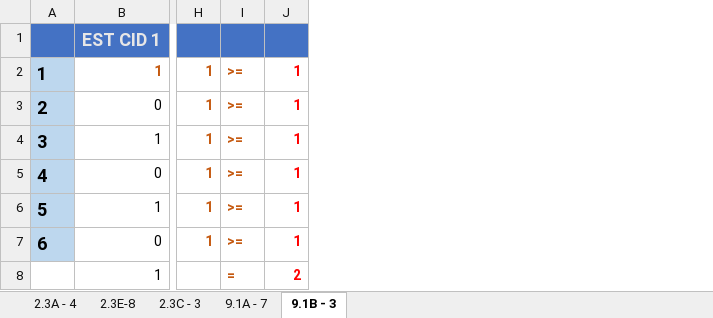
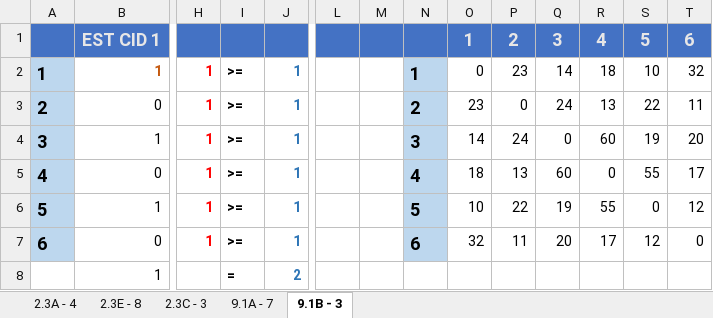
Before and after one commit to MarinsLucas/trabalhoPO, an Excel workbook: PlanilhaUnificada.xlsx, sheet 9.1B - 3, drawn as a sheet; only a part is shown, gaps mark what is left out; values as stored, in another font and other column widths than the file's, no borders; conditional formats not drawn; the diff names each change by its address in the sheet, - before the commit and + after, or states it on an @@ line.

```diff
--- a/PlanilhaUnificada.xlsx (sheet 9.1B - 3)
+++ b/PlanilhaUnificada.xlsx (sheet 9.1B - 3)
-sheet tab: 2.3E-8
+sheet tab: 2.3E - 8
+column L, empty
+column M, empty
+column N, rows 2-7: 1 | 2 | 3 | 4 | 5 | 6
+column O, rows 1-7: 1 | 0 | 23 | 14 | 18 | 10 | 32
+column P, rows 1-7: 2 | 23 | 0 | 24 | 13 | 22 | 11
+column Q, rows 1-7: 3 | 14 | 24 | 0 | 60 | 19 | 20
+column R, rows 1-7: 4 | 18 | 13 | 60 | 0 | 55 | 17
+column S, rows 1-7: 5 | 10 | 22 | 19 | 55 | 0 | 12
+column T, rows 1-7: 6 | 32 | 11 | 20 | 17 | 12 | 0
-H2:H7 text colour: #C55A11
+H2:H7 text colour: #FF0000
-I2:I8 text colour: #C55A11
+I2:I8 text colour: black
-J2:J8 text colour: #FF0000
+J2:J8 text colour: #2E75B6
```
Also changed, not shown: sheet 2.3C - 3, sheet 2.3A - 4, sheet 2.3E - 8, sheet 9.1A - 7, formulas that keep their value, 9.1B - 3.xlsx.
